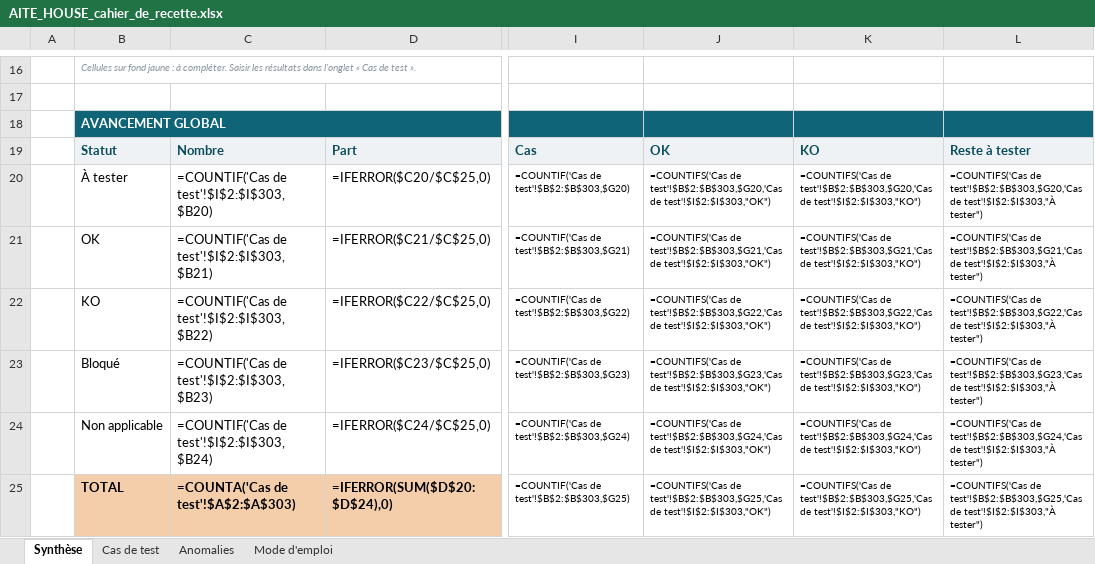
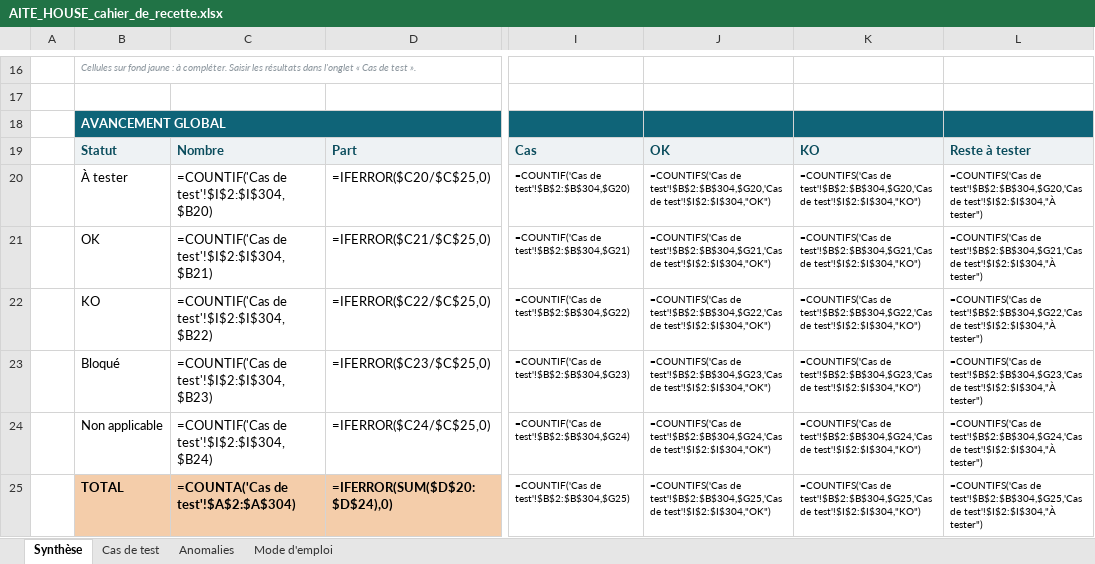
Before and after one commit to BigWenceslas/AITE-HOUSE, an Excel workbook: recette/AITE_HOUSE_cahier_de_recette.xlsx, sheet Synthèse, drawn as a sheet; only a part is shown, gaps mark what is left out; values as stored, in another font and other column widths than the file's, no borders; formulas without a stored value are shown as written; the diff covers the shown part only; the diff names each change by its address in the sheet, - before the commit and + after, or states it on an @@ line.

```diff
--- a/recette/AITE_HOUSE_cahier_de_recette.xlsx (sheet Synthèse)
+++ b/recette/AITE_HOUSE_cahier_de_recette.xlsx (sheet Synthèse)
-C20: =COUNTIF('Cas de test'!$I$2:$I$303,$B20)
+C20: =COUNTIF('Cas de test'!$I$2:$I$304,$B20)
-I20: =COUNTIF('Cas de test'!$B$2:$B$303,$G20)
+I20: =COUNTIF('Cas de test'!$B$2:$B$304,$G20)
-J20: =COUNTIFS('Cas de test'!$B$2:$B$303,$G20,'Cas de test'!$I$2:$I$303,"OK")
+J20: =COUNTIFS('Cas de test'!$B$2:$B$304,$G20,'Cas de test'!$I$2:$I$304,"OK")
-K20: =COUNTIFS('Cas de test'!$B$2:$B$303,$G20,'Cas de test'!$I$2:$I$303,"KO")
+K20: =COUNTIFS('Cas de test'!$B$2:$B$304,$G20,'Cas de test'!$I$2:$I$304,"KO")
-L20: =COUNTIFS('Cas de test'!$B$2:$B$303,$G20,'Cas de test'!$I$2:$I$303,"À tester")
+L20: =COUNTIFS('Cas de test'!$B$2:$B$304,$G20,'Cas de test'!$I$2:$I$304,"À tester")
-C21: =COUNTIF('Cas de test'!$I$2:$I$303,$B21)
+C21: =COUNTIF('Cas de test'!$I$2:$I$304,$B21)
-I21: =COUNTIF('Cas de test'!$B$2:$B$303,$G21)
+I21: =COUNTIF('Cas de test'!$B$2:$B$304,$G21)
-J21: =COUNTIFS('Cas de test'!$B$2:$B$303,$G21,'Cas de test'!$I$2:$I$303,"OK")
+J21: =COUNTIFS('Cas de test'!$B$2:$B$304,$G21,'Cas de test'!$I$2:$I$304,"OK")
-K21: =COUNTIFS('Cas de test'!$B$2:$B$303,$G21,'Cas de test'!$I$2:$I$303,"KO")
+K21: =COUNTIFS('Cas de test'!$B$2:$B$304,$G21,'Cas de test'!$I$2:$I$304,"KO")
-L21: =COUNTIFS('Cas de test'!$B$2:$B$303,$G21,'Cas de test'!$I$2:$I$303,"À tester")
+L21: =COUNTIFS('Cas de test'!$B$2:$B$304,$G21,'Cas de test'!$I$2:$I$304,"À tester")
-C22: =COUNTIF('Cas de test'!$I$2:$I$303,$B22)
+C22: =COUNTIF('Cas de test'!$I$2:$I$304,$B22)
-I22: =COUNTIF('Cas de test'!$B$2:$B$303,$G22)
+I22: =COUNTIF('Cas de test'!$B$2:$B$304,$G22)
-J22: =COUNTIFS('Cas de test'!$B$2:$B$303,$G22,'Cas de test'!$I$2:$I$303,"OK")
+J22: =COUNTIFS('Cas de test'!$B$2:$B$304,$G22,'Cas de test'!$I$2:$I$304,"OK")
-K22: =COUNTIFS('Cas de test'!$B$2:$B$303,$G22,'Cas de test'!$I$2:$I$303,"KO")
+K22: =COUNTIFS('Cas de test'!$B$2:$B$304,$G22,'Cas de test'!$I$2:$I$304,"KO")
-L22: =COUNTIFS('Cas de test'!$B$2:$B$303,$G22,'Cas de test'!$I$2:$I$303,"À tester")
+L22: =COUNTIFS('Cas de test'!$B$2:$B$304,$G22,'Cas de test'!$I$2:$I$304,"À tester")
-C23: =COUNTIF('Cas de test'!$I$2:$I$303,$B23)
+C23: =COUNTIF('Cas de test'!$I$2:$I$304,$B23)
-I23: =COUNTIF('Cas de test'!$B$2:$B$303,$G23)
+I23: =COUNTIF('Cas de test'!$B$2:$B$304,$G23)
-J23: =COUNTIFS('Cas de test'!$B$2:$B$303,$G23,'Cas de test'!$I$2:$I$303,"OK")
+J23: =COUNTIFS('Cas de test'!$B$2:$B$304,$G23,'Cas de test'!$I$2:$I$304,"OK")
-K23: =COUNTIFS('Cas de test'!$B$2:$B$303,$G23,'Cas de test'!$I$2:$I$303,"KO")
+K23: =COUNTIFS('Cas de test'!$B$2:$B$304,$G23,'Cas de test'!$I$2:$I$304,"KO")
-L23: =COUNTIFS('Cas de test'!$B$2:$B$303,$G23,'Cas de test'!$I$2:$I$303,"À tester")
+L23: =COUNTIFS('Cas de test'!$B$2:$B$304,$G23,'Cas de test'!$I$2:$I$304,"À tester")
-C24: =COUNTIF('Cas de test'!$I$2:$I$303,$B24)
+C24: =COUNTIF('Cas de test'!$I$2:$I$304,$B24)
-I24: =COUNTIF('Cas de test'!$B$2:$B$303,$G24)
+I24: =COUNTIF('Cas de test'!$B$2:$B$304,$G24)
-J24: =COUNTIFS('Cas de test'!$B$2:$B$303,$G24,'Cas de test'!$I$2:$I$303,"OK")
+J24: =COUNTIFS('Cas de test'!$B$2:$B$304,$G24,'Cas de test'!$I$2:$I$304,"OK")
-K24: =COUNTIFS('Cas de test'!$B$2:$B$303,$G24,'Cas de test'!$I$2:$I$303,"KO")
+K24: =COUNTIFS('Cas de test'!$B$2:$B$304,$G24,'Cas de test'!$I$2:$I$304,"KO")
-L24: =COUNTIFS('Cas de test'!$B$2:$B$303,$G24,'Cas de test'!$I$2:$I$303,"À tester")
+L24: =COUNTIFS('Cas de test'!$B$2:$B$304,$G24,'Cas de test'!$I$2:$I$304,"À tester")
-C25: =COUNTA('Cas de test'!$A$2:$A$303)
+C25: =COUNTA('Cas de test'!$A$2:$A$304)
-I25: =COUNTIF('Cas de test'!$B$2:$B$303,$G25)
+I25: =COUNTIF('Cas de test'!$B$2:$B$304,$G25)
-J25: =COUNTIFS('Cas de test'!$B$2:$B$303,$G25,'Cas de test'!$I$2:$I$303,"OK")
+J25: =COUNTIFS('Cas de test'!$B$2:$B$304,$G25,'Cas de test'!$I$2:$I$304,"OK")
-K25: =COUNTIFS('Cas de test'!$B$2:$B$303,$G25,'Cas de test'!$I$2:$I$303,"KO")
+K25: =COUNTIFS('Cas de test'!$B$2:$B$304,$G25,'Cas de test'!$I$2:$I$304,"KO")
-L25: =COUNTIFS('Cas de test'!$B$2:$B$303,$G25,'Cas de test'!$I$2:$I$303,"À tester")
+L25: =COUNTIFS('Cas de test'!$B$2:$B$304,$G25,'Cas de test'!$I$2:$I$304,"À tester")
```
Also changed, not shown: 49 edited cells elsewhere in this sheet, sheet Cas de test, 23 other files.
